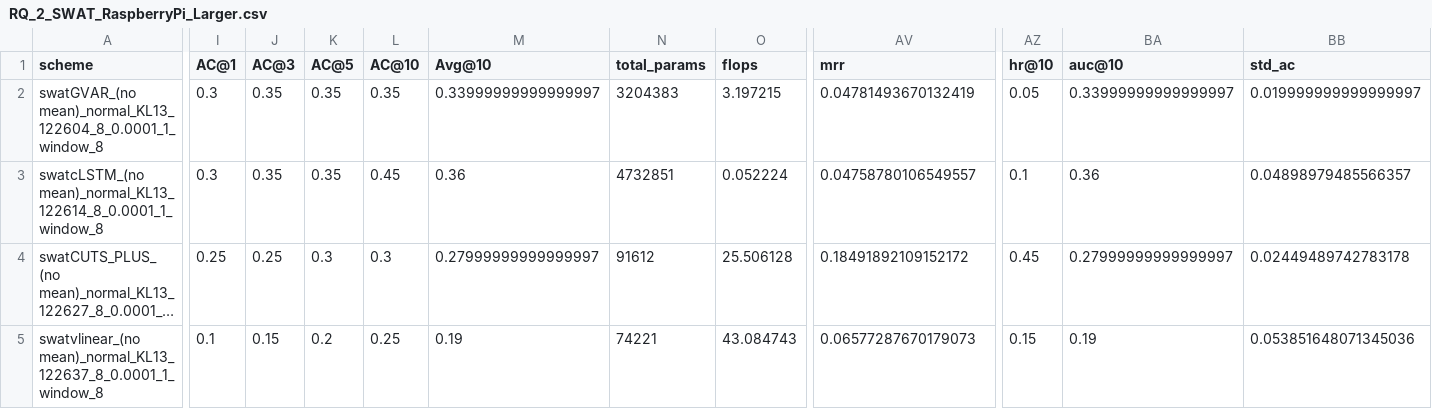
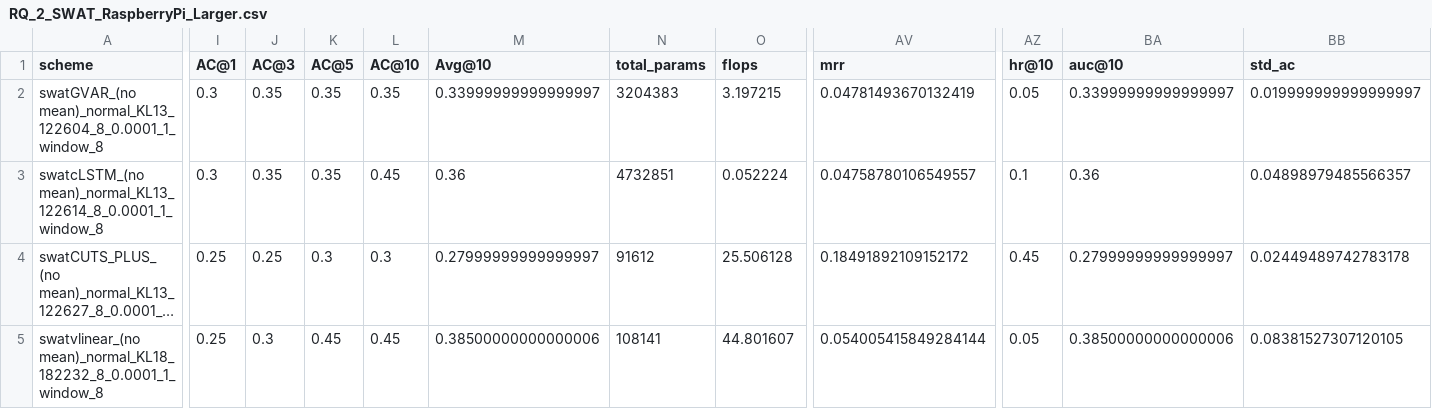
Before and after one commit to theamrzaki/RootCause-Analysis-Correlation-Attentive-Modeling, a CSV file: results_journal/RQ_2_SWAT_RaspberryPi_Larger.csv, drawn as a sheet; only a part is shown, gaps mark what is left out; long unchanged cells end in …; the diff covers the shown part only; the diff names each change by its address in the sheet, - before the commit and + after, or states it on an @@ line.

Commit message:
(seed 1) with vlinear

```diff
--- a/results_journal/RQ_2_SWAT_RaspberryPi_Larger.csv
+++ b/results_journal/RQ_2_SWAT_RaspberryPi_Larger.csv
-A5 (scheme): swatvlinear_(no mean)_normal_KL13_122637_8_0.0001_1_window_8
+A5 (scheme): swatvlinear_(no mean)_normal_KL18_182232_8_0.0001_1_window_8
-I5 (AC@1): 0.1
+I5 (AC@1): 0.25
-J5 (AC@3): 0.15
+J5 (AC@3): 0.3
-K5 (AC@5): 0.2
+K5 (AC@5): 0.45
-L5 (AC@10): 0.25
+L5 (AC@10): 0.45
-M5 (Avg@10): 0.19
+M5 (Avg@10): 0.38500000000000006
-N5 (total_params): 74221
+N5 (total_params): 108141
-O5 (flops): 43.084743
+O5 (flops): 44.801607
-AV5 (mrr): 0.06577287670179073
+AV5 (mrr): 0.054005415849284144
-AZ5 (hr@10): 0.15
+AZ5 (hr@10): 0.05
-BA5 (auc@10): 0.19
+BA5 (auc@10): 0.38500000000000006
-BB5 (std_ac): 0.053851648071345036
+BB5 (std_ac): 0.08381527307120105
```
Also changed, not shown: 4 edited cells elsewhere in this file, 9 other files.
